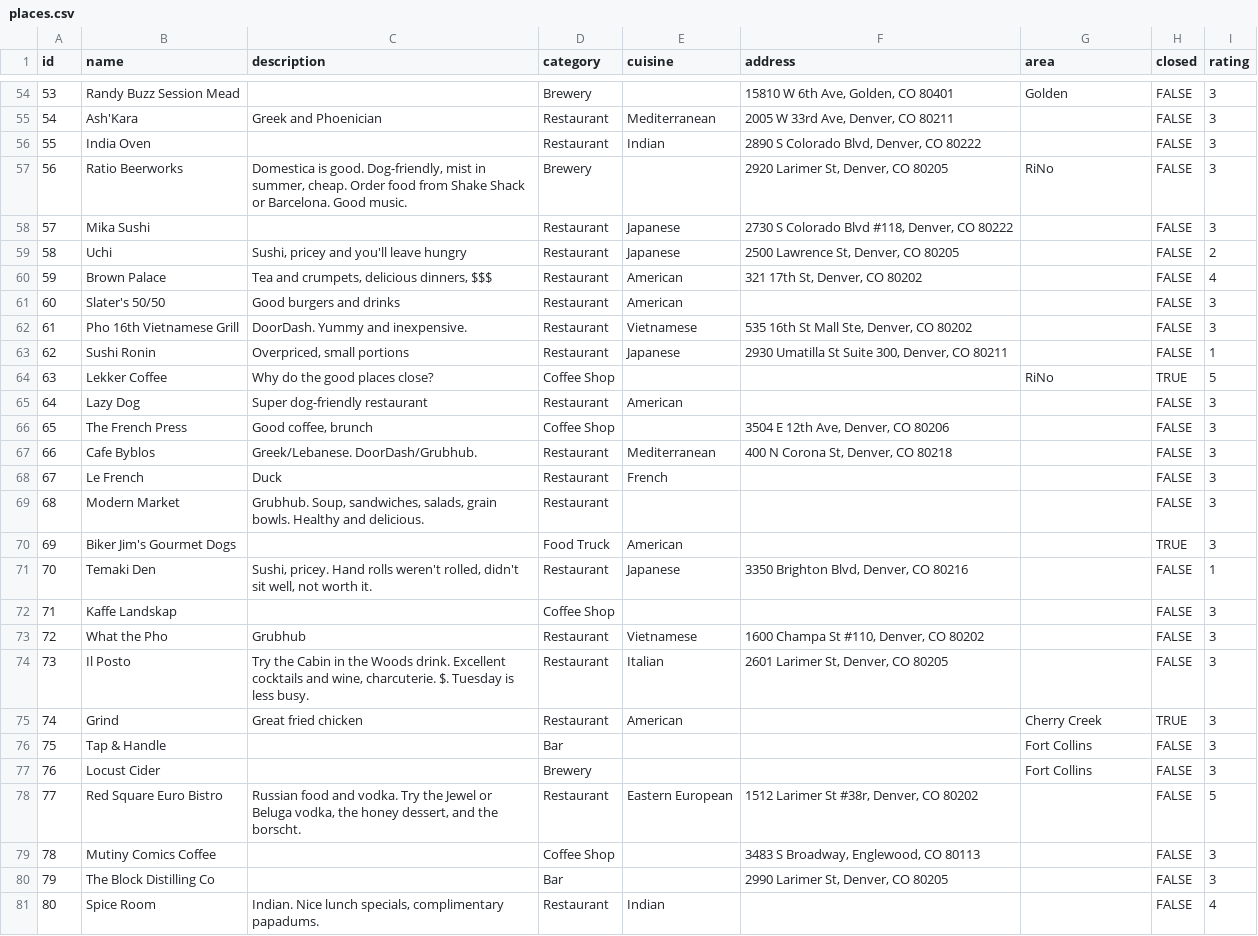
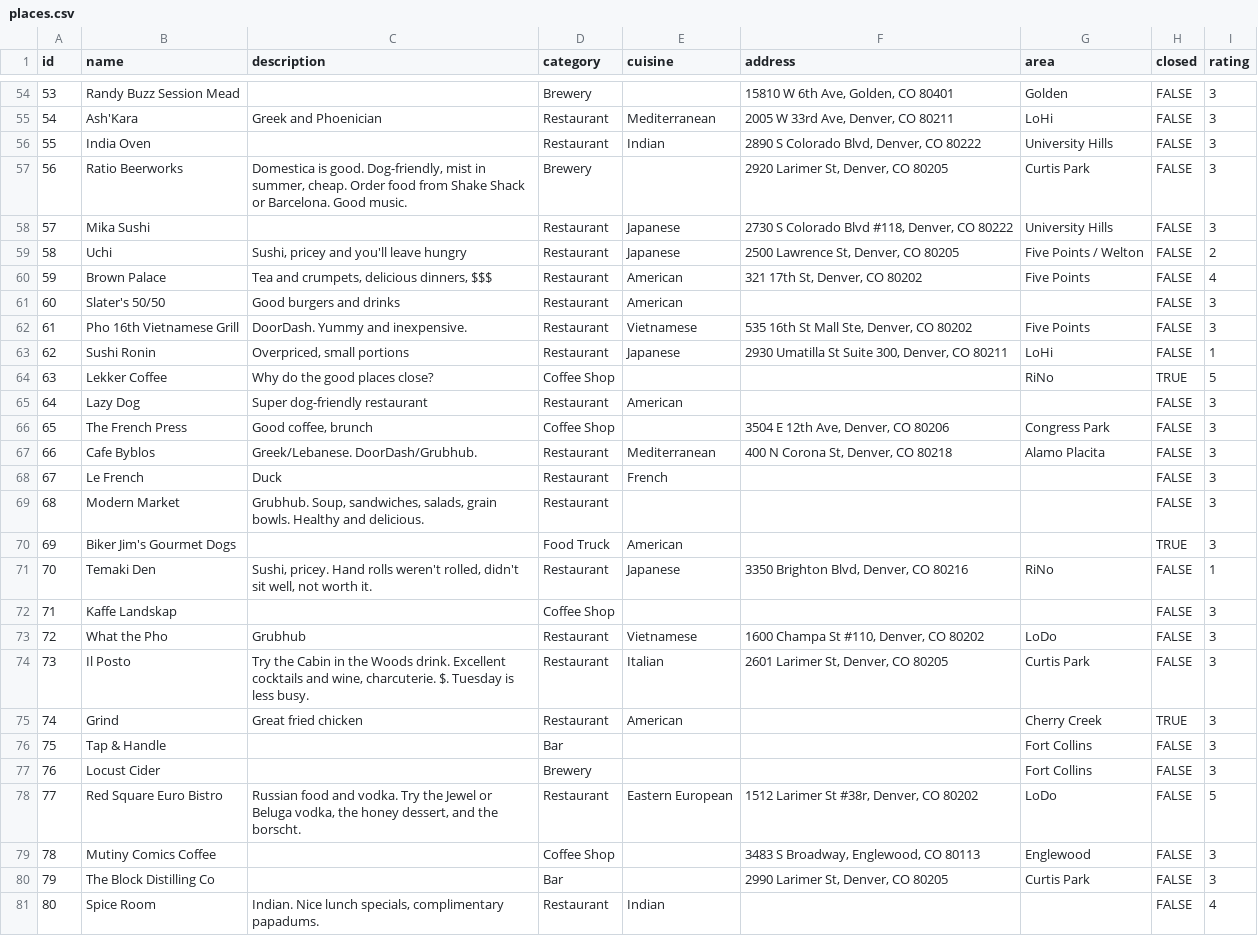
Before and after one commit to TrueWill/true-denver-reviews, a CSV file: db/places.csv, drawn as a sheet; only a part is shown, gaps mark what is left out; the diff covers the shown part only.

```diff
--- a/db/places.csv
+++ b/db/places.csv
@@ -54,15 +54,15 @@ id,name,description,category,cuisine,address,area,closed,rating
 53,Randy Buzz Session Mead,,Brewery,,"15810 W 6th Ave, Golden, CO 80401",Golden,FALSE,3
-54,Ash'Kara,Greek and Phoenician,Restaurant,Mediterranean,"2005 W 33rd Ave, Denver, CO 80211",,FALSE,3
-55,India Oven,,Restaurant,Indian,"2890 S Colorado Blvd, Denver, CO 80222",,FALSE,3
-56,Ratio Beerworks,"Domestica is good. Dog-friendly, mist in summer, cheap. Order food from Shake Shack or Barcelona. Good music.",Brewery,,"2920 Larimer St, Denver, CO 80205",RiNo,FALSE,3
-57,Mika Sushi,,Restaurant,Japanese,"2730 S Colorado Blvd #118, Denver, CO 80222",,FALSE,3
-58,Uchi,"Sushi, pricey and you'll leave hungry",Restaurant,Japanese,"2500 Lawrence St, Denver, CO 80205",,FALSE,2
-59,Brown Palace,"Tea and crumpets, delicious dinners, $$$",Restaurant,American,"321 17th St, Denver, CO 80202",,FALSE,4
+54,Ash'Kara,Greek and Phoenician,Restaurant,Mediterranean,"2005 W 33rd Ave, Denver, CO 80211",LoHi,FALSE,3
+55,India Oven,,Restaurant,Indian,"2890 S Colorado Blvd, Denver, CO 80222",University Hills,FALSE,3
+56,Ratio Beerworks,"Domestica is good. Dog-friendly, mist in summer, cheap. Order food from Shake Shack or Barcelona. Good music.",Brewery,,"2920 Larimer St, Denver, CO 80205",Curtis Park,FALSE,3
+57,Mika Sushi,,Restaurant,Japanese,"2730 S Colorado Blvd #118, Denver, CO 80222",University Hills,FALSE,3
+58,Uchi,"Sushi, pricey and you'll leave hungry",Restaurant,Japanese,"2500 Lawrence St, Denver, CO 80205",Five Points / Welton,FALSE,2
+59,Brown Palace,"Tea and crumpets, delicious dinners, $$$",Restaurant,American,"321 17th St, Denver, CO 80202",Five Points,FALSE,4
 60,Slater's 50/50,Good burgers and drinks,Restaurant,American,,,FALSE,3
-61,Pho 16th Vietnamese Grill,DoorDash. Yummy and inexpensive.,Restaurant,Vietnamese,"535 16th St Mall Ste, Denver, CO 80202",,FALSE,3
-62,Sushi Ronin,"Overpriced, small portions",Restaurant,Japanese,"2930 Umatilla St Suite 300, Denver, CO 80211",,FALSE,1
+61,Pho 16th Vietnamese Grill,DoorDash. Yummy and inexpensive.,Restaurant,Vietnamese,"535 16th St Mall Ste, Denver, CO 80202",Five Points,FALSE,3
+62,Sushi Ronin,"Overpriced, small portions",Restaurant,Japanese,"2930 Umatilla St Suite 300, Denver, CO 80211",LoHi,FALSE,1
 63,Lekker Coffee,Why do the good places close?,Coffee Shop,,,RiNo,TRUE,5
 64,Lazy Dog,Super dog-friendly restaurant,Restaurant,American,,,FALSE,3
-65,The French Press,"Good coffee, brunch",Coffee Shop,,"3504 E 12th Ave, Denver, CO 80206",,FALSE,3
-66,Cafe Byblos,Greek/Lebanese. DoorDash/Grubhub.,Restaurant,Mediterranean,"400 N Corona St, Denver, CO 80218",,FALSE,3
+65,The French Press,"Good coffee, brunch",Coffee Shop,,"3504 E 12th Ave, Denver, CO 80206",Congress Park,FALSE,3
+66,Cafe Byblos,Greek/Lebanese. DoorDash/Grubhub.,Restaurant,Mediterranean,"400 N Corona St, Denver, CO 80218",Alamo Placita,FALSE,3
 67,Le French,Duck,Restaurant,French,,,FALSE,3
@@ -70,6 +70,6 @@ id,name,description,category,cuisine,address,area,closed,rating
 69,Biker Jim's Gourmet Dogs,,Food Truck,American,,,TRUE,3
-70,Temaki Den,"Sushi, pricey. Hand rolls weren't rolled, didn't sit well, not worth it.",Restaurant,Japanese,"3350 Brighton Blvd, Denver, CO 80216",,FALSE,1
+70,Temaki Den,"Sushi, pricey. Hand rolls weren't rolled, didn't sit well, not worth it.",Restaurant,Japanese,"3350 Brighton Blvd, Denver, CO 80216",RiNo,FALSE,1
 71,Kaffe Landskap,,Coffee Shop,,,,FALSE,3
-72,What the Pho,Grubhub,Restaurant,Vietnamese,"1600 Champa St #110, Denver, CO 80202",,FALSE,3
-73,Il Posto,"Try the Cabin in the Woods drink. Excellent cocktails and wine, charcuterie. $. Tuesday is less busy.",Restaurant,Italian,"2601 Larimer St, Denver, CO 80205",,FALSE,3
+72,What the Pho,Grubhub,Restaurant,Vietnamese,"1600 Champa St #110, Denver, CO 80202",LoDo,FALSE,3
+73,Il Posto,"Try the Cabin in the Woods drink. Excellent cocktails and wine, charcuterie. $. Tuesday is less busy.",Restaurant,Italian,"2601 Larimer St, Denver, CO 80205",Curtis Park,FALSE,3
 74,Grind,Great fried chicken,Restaurant,American,,Cherry Creek,TRUE,3
@@ -77,5 +77,5 @@ id,name,description,category,cuisine,address,area,closed,rating
 76,Locust Cider,,Brewery,,,Fort Collins,FALSE,3
-77,Red Square Euro Bistro,"Russian food and vodka. Try the Jewel or Beluga vodka, the honey dessert, and the borscht.",Restaurant,Eastern European,"1512 Larimer St #38r, Denver, CO 80202",,FALSE,5
-78,Mutiny Comics Coffee,,Coffee Shop,,"3483 S Broadway, Englewood, CO 80113",,FALSE,3
-79,The Block Distilling Co,,Bar,,"2990 Larimer St, Denver, CO 80205",,FALSE,3
+77,Red Square Euro Bistro,"Russian food and vodka. Try the Jewel or Beluga vodka, the honey dessert, and the borscht.",Restaurant,Eastern European,"1512 Larimer St #38r, Denver, CO 80202",LoDo,FALSE,5
+78,Mutiny Comics Coffee,,Coffee Shop,,"3483 S Broadway, Englewood, CO 80113",Englewood,FALSE,3
+79,The Block Distilling Co,,Bar,,"2990 Larimer St, Denver, CO 80205",Curtis Park,FALSE,3
 80,Spice Room,"Indian. Nice lunch specials, complimentary papadums.",Restaurant,Indian,,,FALSE,4
```
Also changed, not shown: 88 edited cells elsewhere in this file, db/areas.csv, 4 other files.
